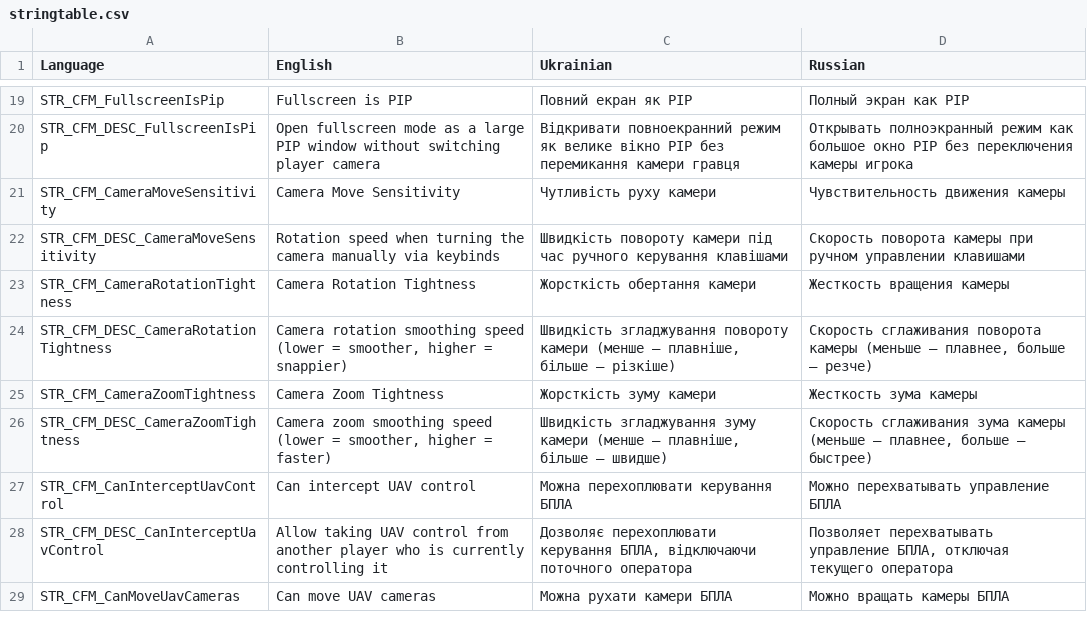
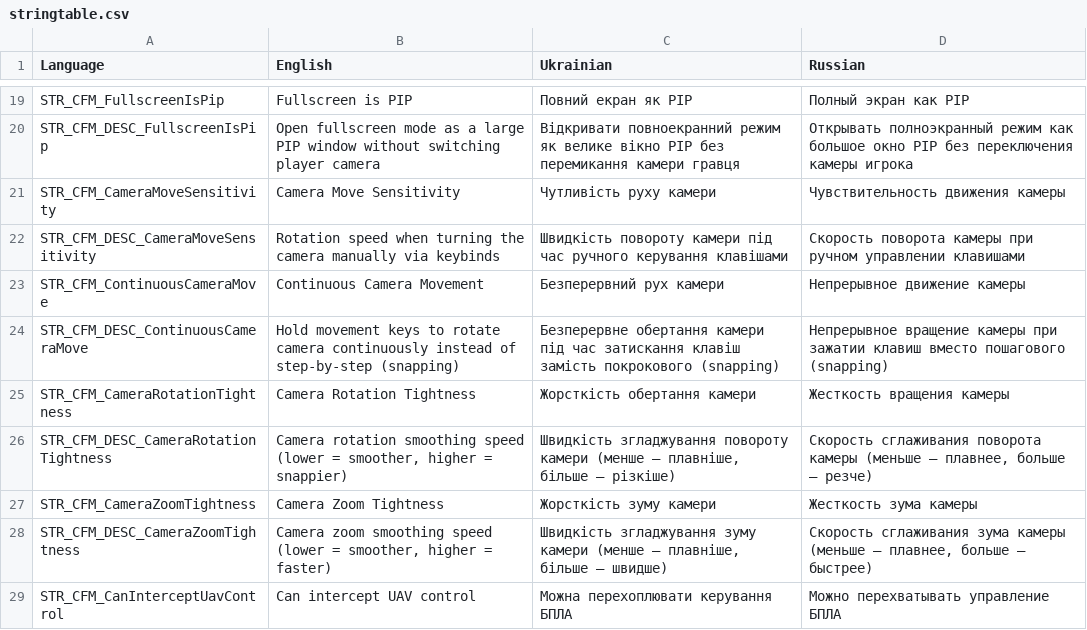
Before and after one commit to VaZaR00/arma3-cfm-system, a CSV file: CFM/stringtable.csv, drawn as a sheet; only a part is shown, gaps mark what is left out; the shorter side is filled out with more unchanged rows.

Commit message:
optional continuous camera movement mechanics

```diff
--- a/CFM/stringtable.csv
+++ b/CFM/stringtable.csv
@@ -22,2 +22,4 @@ STR_CFM_CameraMoveSensitivity,"Camera Move Sensitivity","Чутливість р
 STR_CFM_DESC_CameraMoveSensitivity,"Rotation speed when turning the camera manually via keybinds","Швидкість повороту камери під час ручного керування клавішами","Скорость поворота камеры при ручном управлении клавишами"
+STR_CFM_ContinuousCameraMove,"Continuous Camera Movement","Безперервний рух камери","Непрерывное движение камеры"
+STR_CFM_DESC_ContinuousCameraMove,"Hold movement keys to rotate camera continuously instead of step-by-step (snapping)","Безперервне обертання камери під час затискання клавіш замість покрокового (snapping)","Непрерывное вращение камеры при зажатии клавиш вместо пошагового (snapping)"
 STR_CFM_CameraRotationTightness,"Camera Rotation Tightness","Жорсткість обертання камери","Жесткость вращения камеры"
```
Also changed, not shown: 12 other files.
